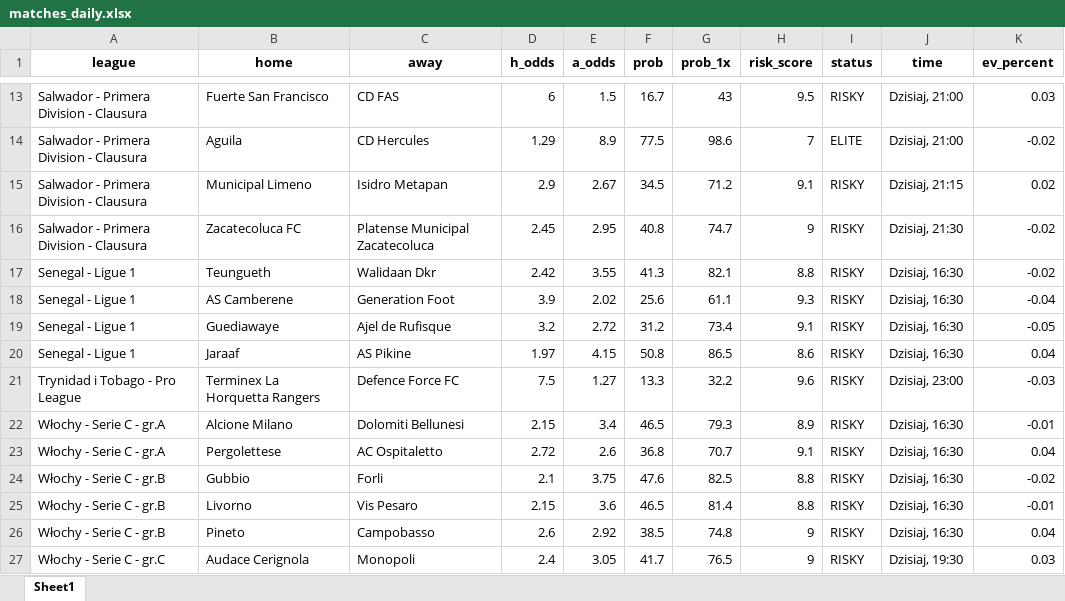
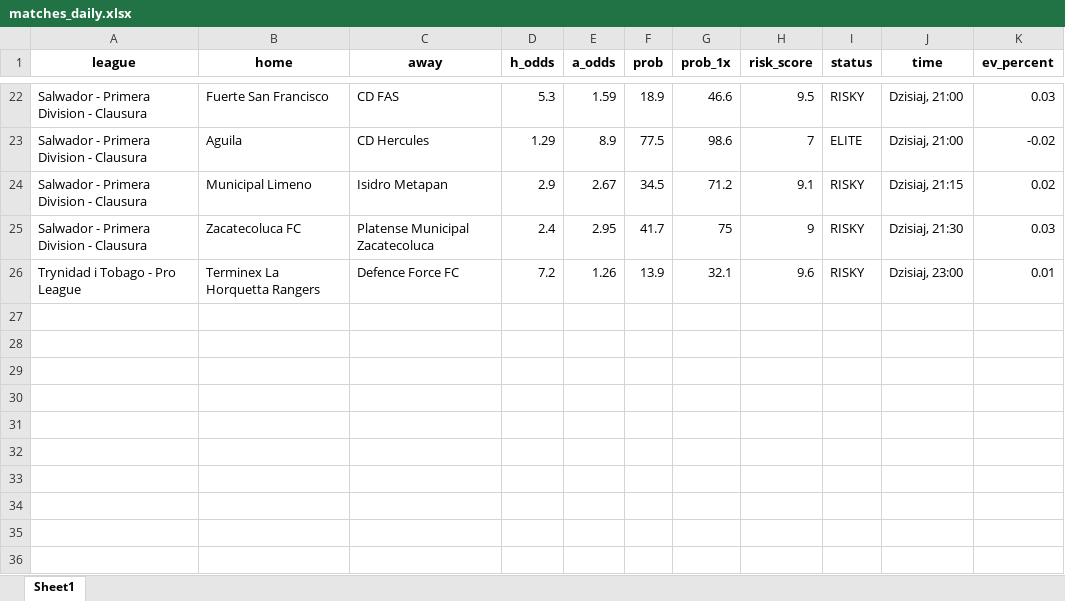
Before and after one commit to Byadiso/webscraper_advanced, an Excel workbook: matches_daily.xlsx, sheet Sheet1, drawn as a sheet; only a part is shown, gaps mark what is left out; values as stored, in another font and other column widths than the file's, no borders; removed rows and columns are numbered as before the commit, all else as after; the diff covers the shown part only; the diff names each change by its address in the sheet, - before the commit and + after, or states it on an @@ line.

```diff
--- a/matches_daily.xlsx (sheet Sheet1)
+++ b/matches_daily.xlsx (sheet Sheet1)
-D22 (h_odds): 6
+D22 (h_odds): 5.3
-E22 (a_odds): 1.5
+E22 (a_odds): 1.59
-F22 (prob): 16.7
+F22 (prob): 18.9
-G22 (prob_1x): 43
+G22 (prob_1x): 46.6
-D25 (h_odds): 2.45
+D25 (h_odds): 2.4
-F25 (prob): 40.8
+F25 (prob): 41.7
-G25 (prob_1x): 74.7
+G25 (prob_1x): 75
-K25 (ev_percent): -0.02
+K25 (ev_percent): 0.03
-row 17: Senegal - Ligue 1 | Teungueth | Walidaan Dkr | 2.42 | 3.55 | 41.3 | 82.1 | 8.8 | RISKY | Dzisiaj, 16:30 | -0.02
-row 18: Senegal - Ligue 1 | AS Camberene | Generation Foot | 3.9 | 2.02 | 25.6 | 61.1 | 9.3 | RISKY | Dzisiaj, 16:30 | -0.04
-row 19: Senegal - Ligue 1 | Guediawaye | Ajel de Rufisque | 3.2 | 2.72 | 31.2 | 73.4 | 9.1 | RISKY | Dzisiaj, 16:30 | -0.05
-row 20: Senegal - Ligue 1 | Jaraaf | AS Pikine | 1.97 | 4.15 | 50.8 | 86.5 | 8.6 | RISKY | Dzisiaj, 16:30 | 0.04
-D26 (h_odds): 7.5
+D26 (h_odds): 7.2
-E26 (a_odds): 1.27
+E26 (a_odds): 1.26
-F26 (prob): 13.3
+F26 (prob): 13.9
-G26 (prob_1x): 32.2
+G26 (prob_1x): 32.1
-K26 (ev_percent): -0.03
+K26 (ev_percent): 0.01
-row 22: Włochy - Serie C - gr.A | Alcione Milano | Dolomiti Bellunesi | 2.15 | 3.4 | 46.5 | 79.3 | 8.9 | RISKY | Dzisiaj, 16:30 | -0.01
-row 23: Włochy - Serie C - gr.A | Pergolettese | AC Ospitaletto | 2.72 | 2.6 | 36.8 | 70.7 | 9.1 | RISKY | Dzisiaj, 16:30 | 0.04
-row 24: Włochy - Serie C - gr.B | Gubbio | Forli | 2.1 | 3.75 | 47.6 | 82.5 | 8.8 | RISKY | Dzisiaj, 16:30 | -0.02
-row 25: Włochy - Serie C - gr.B | Livorno | Vis Pesaro | 2.15 | 3.6 | 46.5 | 81.4 | 8.8 | RISKY | Dzisiaj, 16:30 | -0.01
-row 26: Włochy - Serie C - gr.B | Pineto | Campobasso | 2.6 | 2.92 | 38.5 | 74.8 | 9 | RISKY | Dzisiaj, 16:30 | 0.04
-row 27: Włochy - Serie C - gr.C | Audace Cerignola | Monopoli | 2.4 | 3.05 | 41.7 | 76.5 | 9 | RISKY | Dzisiaj, 19:30 | 0.03
```
Also changed, not shown: 14 added rows, 5 removed rows and 14 edited cells elsewhere in this sheet, 1 other file.
